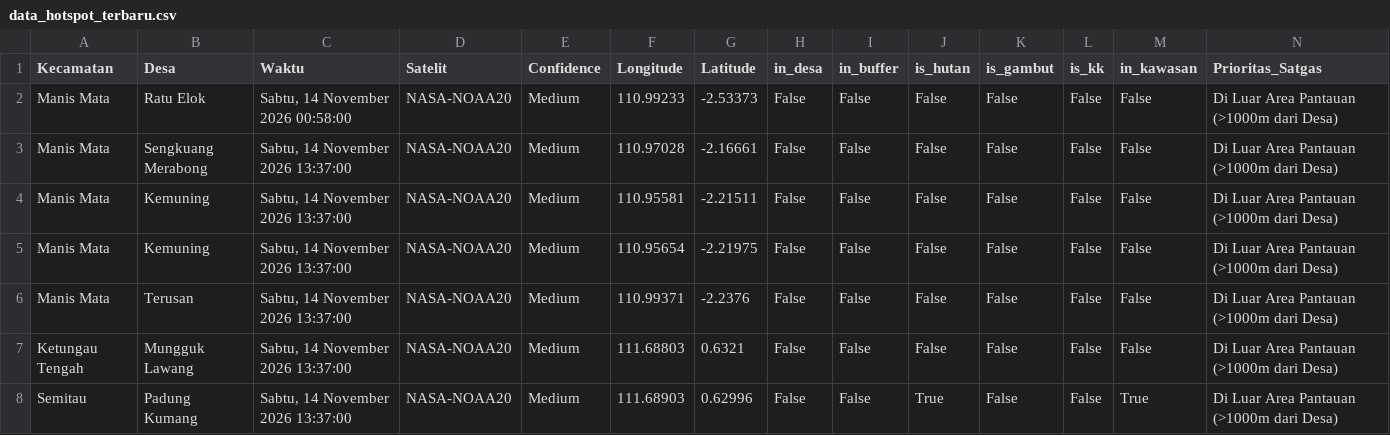
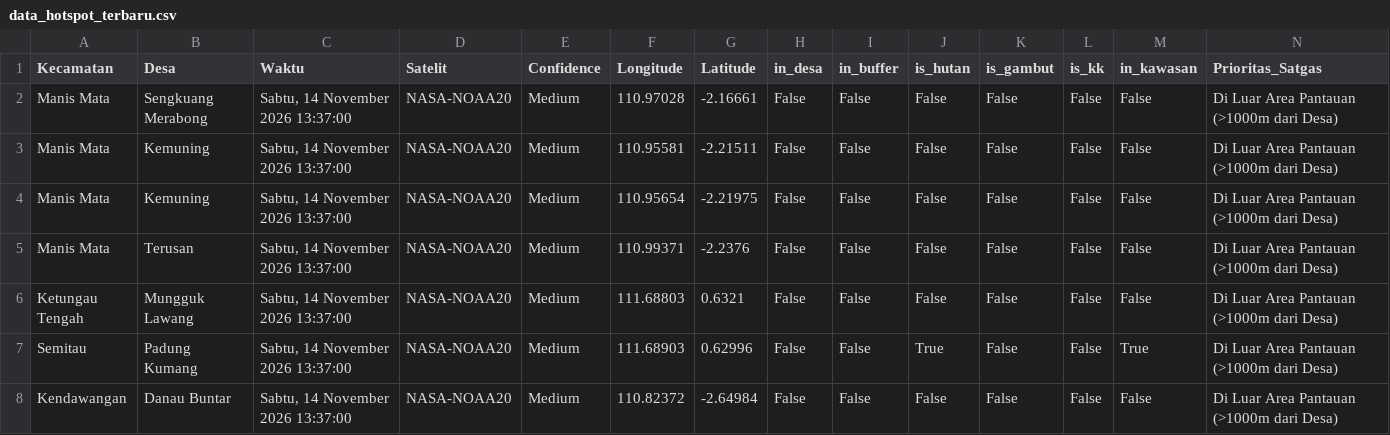
Before and after one commit to melypi/EWS_KARHUTLA-YPI, a CSV file: data/data_hotspot_terbaru.csv, drawn as a sheet; only a part is shown; the shorter side is filled out with more unchanged rows.

```diff
--- a/data/data_hotspot_terbaru.csv
+++ b/data/data_hotspot_terbaru.csv
@@ -1,3 +1,2 @@
 Kecamatan,Desa,Waktu,Satelit,Confidence,Longitude,Latitude,in_desa,in_buffer,is_hutan,is_gambut,is_kk,in_kawasan,Prioritas_Satgas
-Manis Mata,Ratu Elok,"Sabtu, 14 November 2026 00:58:00",NASA-NOAA20,Medium,110.99233,-2.53373,False,False,False,False,False,False,Di Luar Area Pantauan (>1000m dari Desa)
 Manis Mata,Sengkuang Merabong,"Sabtu, 14 November 2026 13:37:00",NASA-NOAA20,Medium,110.97028,-2.16661,False,False,False,False,False,False,Di Luar Area Pantauan (>1000m dari Desa)
```
Also changed, not shown: 3 other files.
